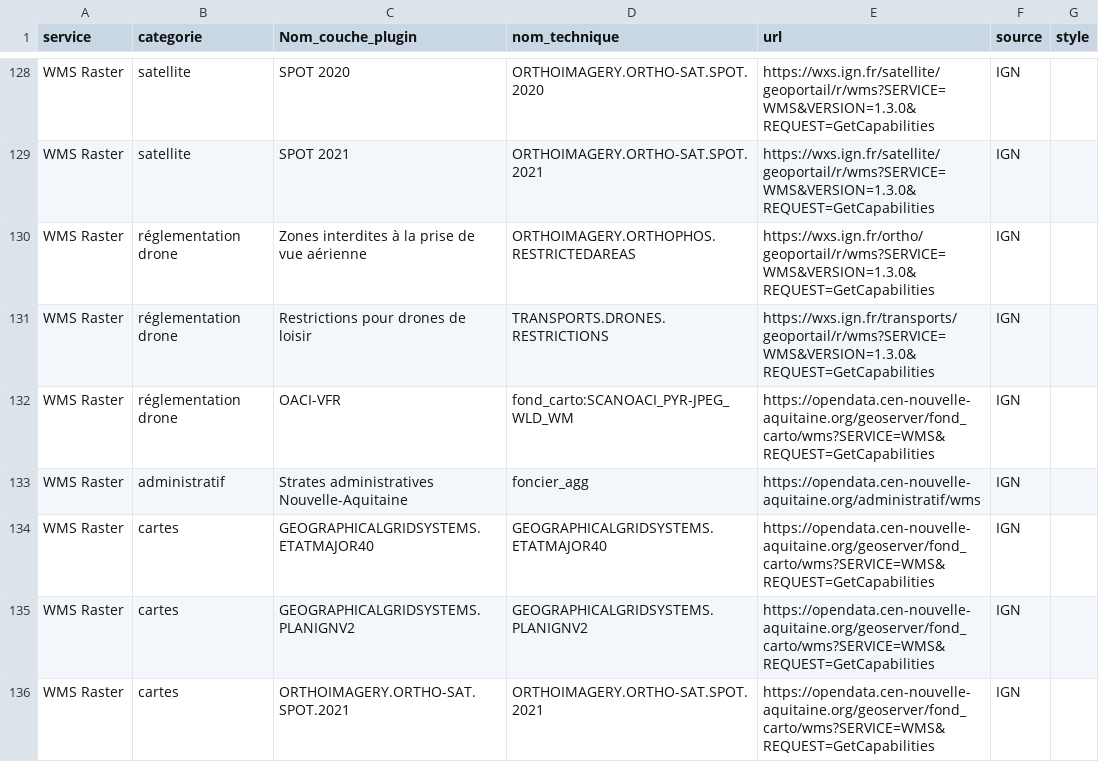
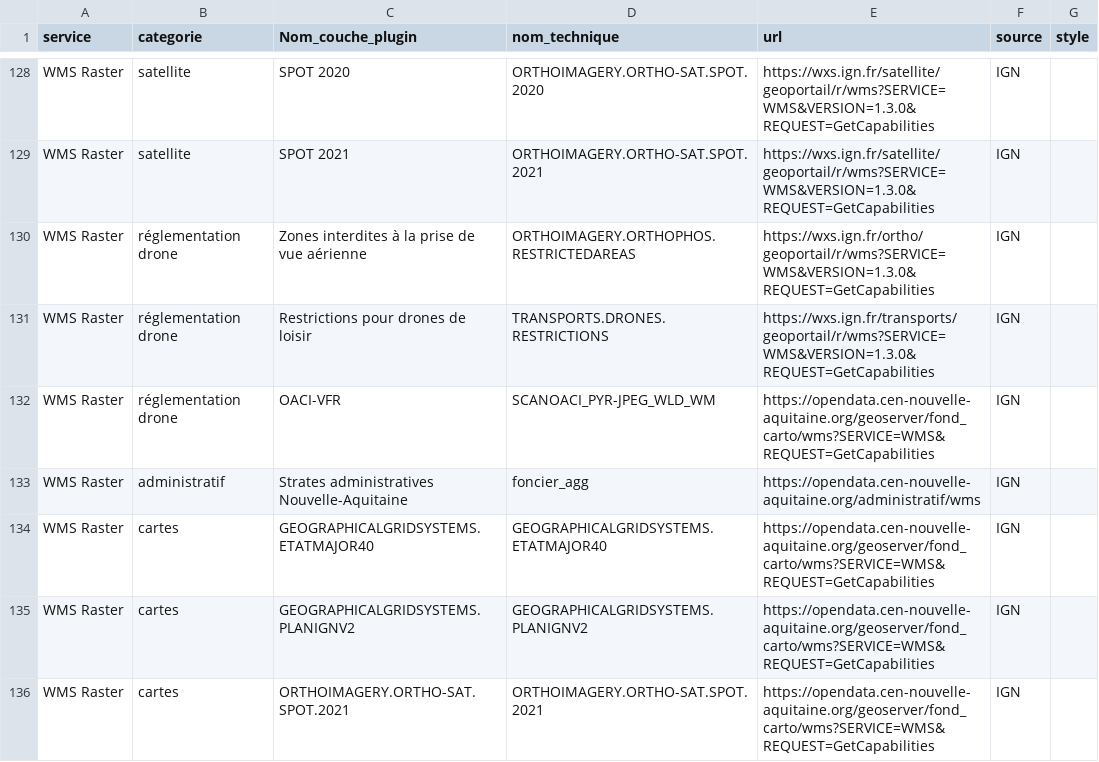
Before and after one commit to CEN-Nouvelle-Aquitaine/fluxcen, a CSV file: flux.csv, drawn as a sheet; only a part is shown, gaps mark what is left out.

Commit message:
Update flux.csv

```diff
--- a/flux.csv
+++ b/flux.csv
@@ -131,3 +131,3 @@ WMS Raster;réglementation drone;Zones interdites à la prise de vue aérienne;O
 WMS Raster;réglementation drone;Restrictions pour drones de loisir;TRANSPORTS.DRONES.RESTRICTIONS;https://wxs.ign.fr/transports/geoportail/r/wms?SERVICE=WMS&VERSION=1.3.0&REQUEST=GetCapabilities;IGN;
-WMS Raster;réglementation drone;OACI-VFR;fond_carto:SCANOACI_PYR-JPEG_WLD_WM;https://opendata.cen-nouvelle-aquitaine.org/geoserver/fond_carto/wms?SERVICE=WMS&REQUEST=GetCapabilities;IGN;
+WMS Raster;réglementation drone;OACI-VFR;SCANOACI_PYR-JPEG_WLD_WM;https://opendata.cen-nouvelle-aquitaine.org/geoserver/fond_carto/wms?SERVICE=WMS&REQUEST=GetCapabilities;IGN;
 WMS Raster;administratif;Strates administratives Nouvelle-Aquitaine ;foncier_agg;https://opendata.cen-nouvelle-aquitaine.org/administratif/wms;IGN;
```
